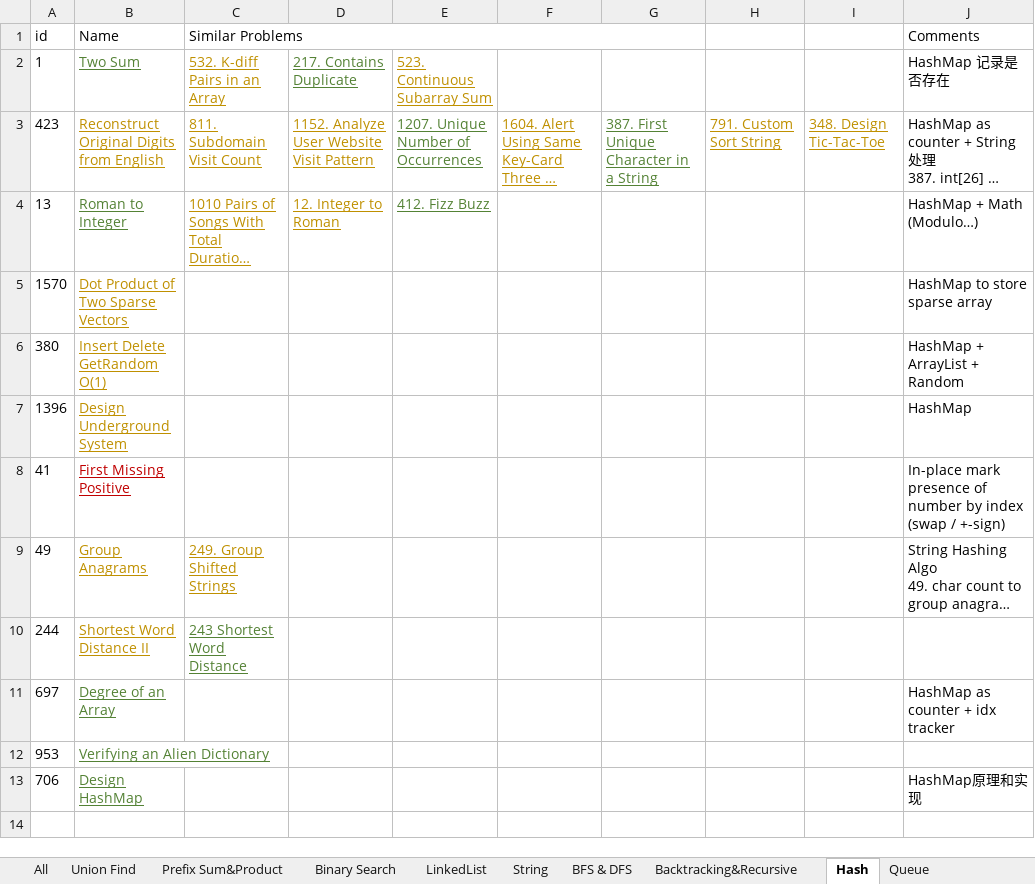
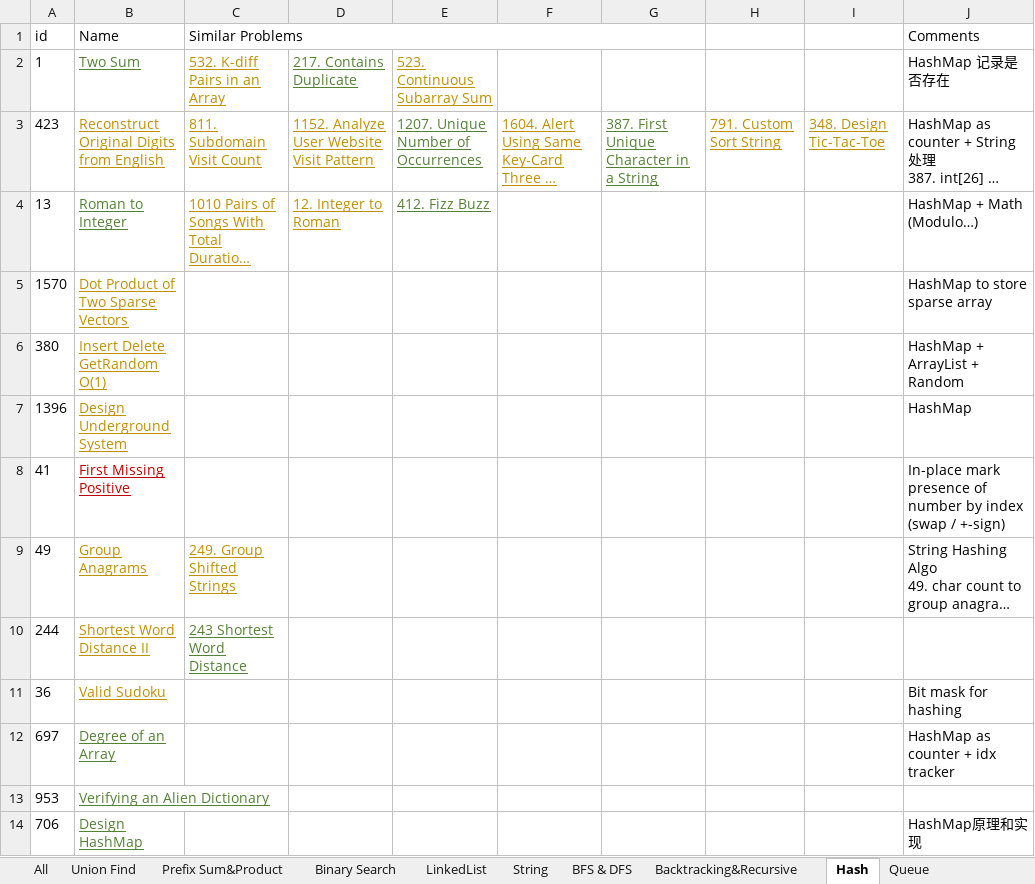
Before and after one commit to LiXieLabs/codingpractice, an Excel workbook: PracticeList.xlsx, sheet Hash, drawn as a sheet; long unchanged cells end in …; values as stored, in another font and other column widths than the file's, no borders; the diff names each change by its address in the sheet, - before the commit and + after, or states it on an @@ line.

```diff
--- a/PracticeList.xlsx (sheet Hash)
+++ b/PracticeList.xlsx (sheet Hash)
+row 11: 36 | Valid Sudoku |  |  |  |  |  |  |  | Bit mask for hashing
```
Also changed, not shown: sheet DP, sheet All, 1 other file.
